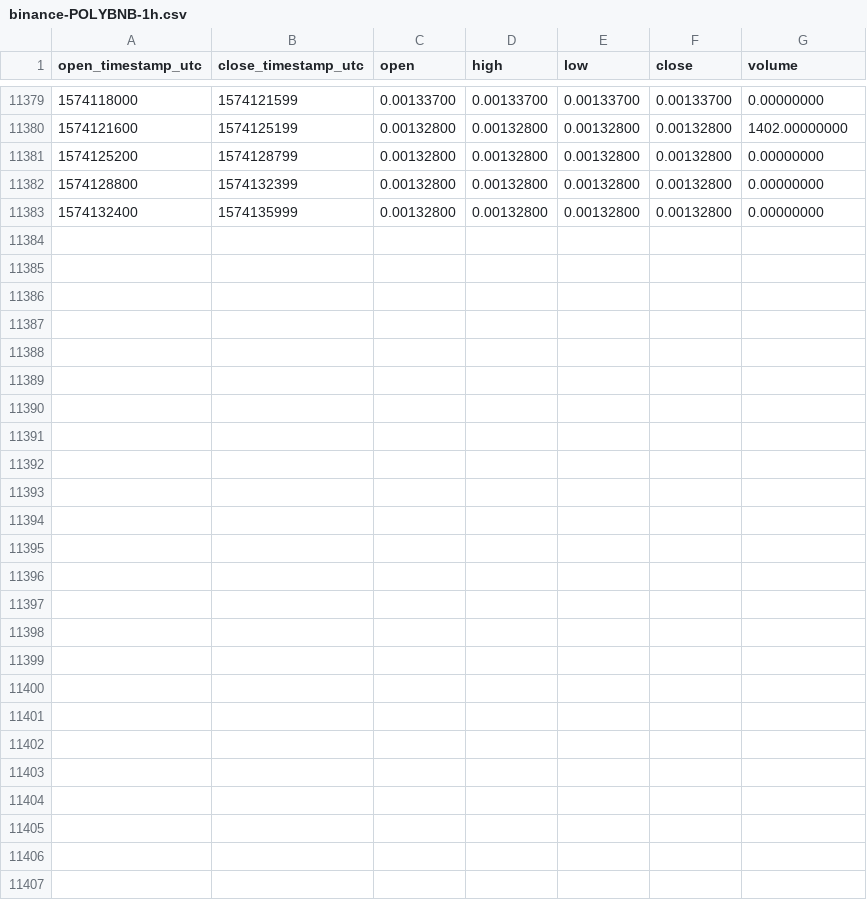
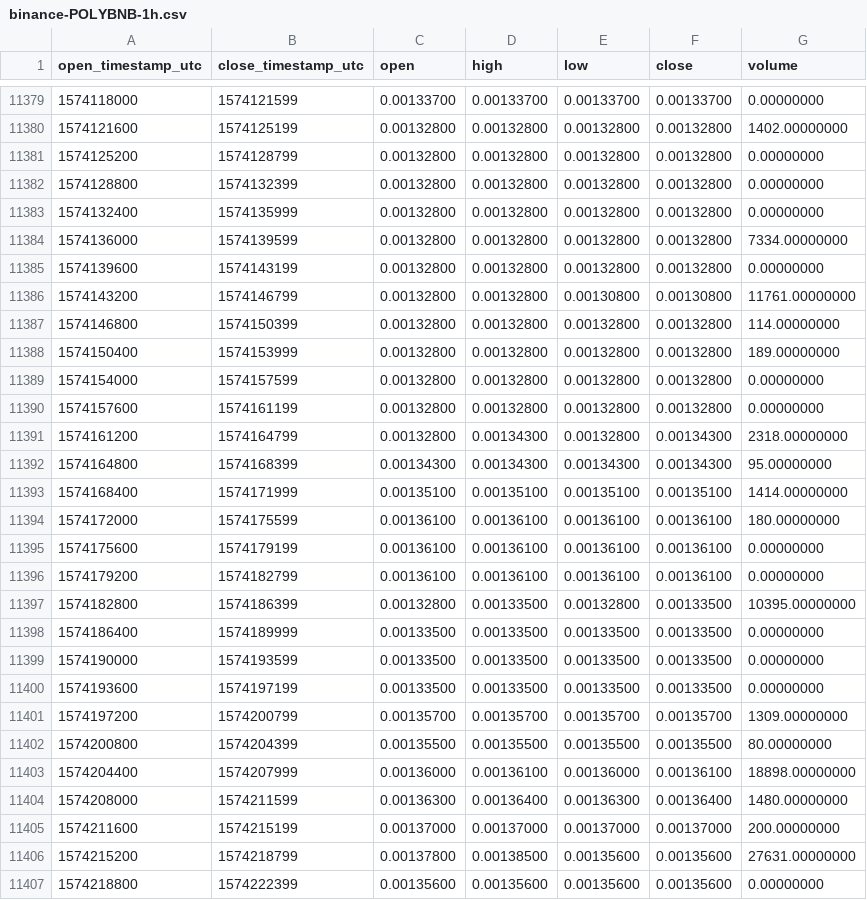
Before and after one commit to cryptobigbro/binance-POLYBNB, a CSV file: binance-POLYBNB-1h.csv, drawn as a sheet; only a part is shown, gaps mark what is left out.

Commit message:
Update OHLCV data.

```diff
--- a/binance-POLYBNB-1h.csv
+++ b/binance-POLYBNB-1h.csv
@@ -11383 +11383,25 @@ open_timestamp_utc,close_timestamp_utc,open,high,low,close,volume
 1574132400,1574135999,0.00132800,0.00132800,0.00132800,0.00132800,0.00000000
+1574136000,1574139599,0.00132800,0.00132800,0.00132800,0.00132800,7334.00000000
+1574139600,1574143199,0.00132800,0.00132800,0.00132800,0.00132800,0.00000000
+1574143200,1574146799,0.00132800,0.00132800,0.00130800,0.00130800,11761.00000000
+1574146800,1574150399,0.00132800,0.00132800,0.00132800,0.00132800,114.00000000
+1574150400,1574153999,0.00132800,0.00132800,0.00132800,0.00132800,189.00000000
+1574154000,1574157599,0.00132800,0.00132800,0.00132800,0.00132800,0.00000000
+1574157600,1574161199,0.00132800,0.00132800,0.00132800,0.00132800,0.00000000
+1574161200,1574164799,0.00132800,0.00134300,0.00132800,0.00134300,2318.00000000
+1574164800,1574168399,0.00134300,0.00134300,0.00134300,0.00134300,95.00000000
+1574168400,1574171999,0.00135100,0.00135100,0.00135100,0.00135100,1414.00000000
+1574172000,1574175599,0.00136100,0.00136100,0.00136100,0.00136100,180.00000000
+1574175600,1574179199,0.00136100,0.00136100,0.00136100,0.00136100,0.00000000
+1574179200,1574182799,0.00136100,0.00136100,0.00136100,0.00136100,0.00000000
+1574182800,1574186399,0.00132800,0.00133500,0.00132800,0.00133500,10395.00000000
+1574186400,1574189999,0.00133500,0.00133500,0.00133500,0.00133500,0.00000000
+1574190000,1574193599,0.00133500,0.00133500,0.00133500,0.00133500,0.00000000
+1574193600,1574197199,0.00133500,0.00133500,0.00133500,0.00133500,0.00000000
+1574197200,1574200799,0.00135700,0.00135700,0.00135700,0.00135700,1309.00000000
+1574200800,1574204399,0.00135500,0.00135500,0.00135500,0.00135500,80.00000000
+1574204400,1574207999,0.00136000,0.00136100,0.00136000,0.00136100,18898.00000000
+1574208000,1574211599,0.00136300,0.00136400,0.00136300,0.00136400,1480.00000000
+1574211600,1574215199,0.00137000,0.00137000,0.00137000,0.00137000,200.00000000
+1574215200,1574218799,0.00137800,0.00138500,0.00135600,0.00135600,27631.00000000
+1574218800,1574222399,0.00135600,0.00135600,0.00135600,0.00135600,0.00000000
```
Also changed, not shown: binance-POLYBNB-1d.csv.
